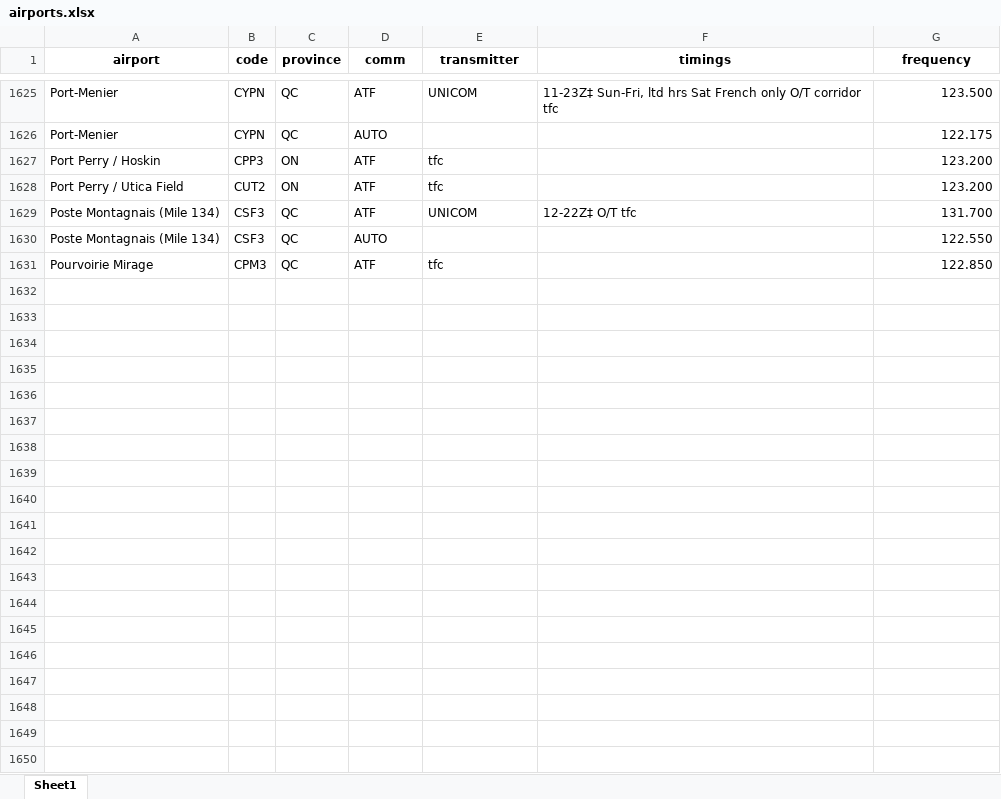
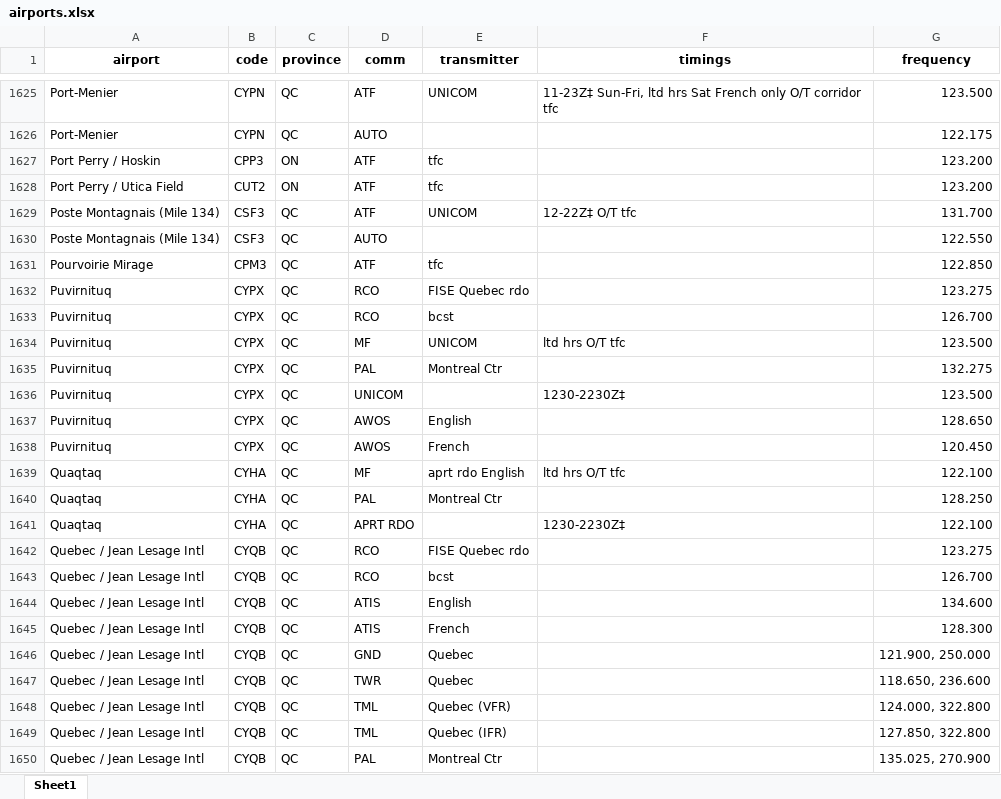
Before and after one commit to squawkcode-ca/squawkcode.ca, an Excel workbook: data/airports.xlsx, sheet Sheet1, drawn as a sheet; only a part is shown, gaps mark what is left out; values as stored, in another font and other column widths than the file's, no borders; the diff covers the shown part only; the diff names each change by its address in the sheet, - before the commit and + after, or states it on an @@ line.

```diff
--- a/data/airports.xlsx (sheet Sheet1)
+++ b/data/airports.xlsx (sheet Sheet1)
+row 1632: Puvirnituq | CYPX | QC | RCO | FISE Quebec rdo |  | 123.275
+row 1633: Puvirnituq | CYPX | QC | RCO | bcst |  | 126.700
+row 1634: Puvirnituq | CYPX | QC | MF | UNICOM | ltd hrs O/T tfc | 123.500
+row 1635: Puvirnituq | CYPX | QC | PAL | Montreal Ctr |  | 132.275
+row 1636: Puvirnituq | CYPX | QC | UNICOM |  | 1230-2230Z‡ | 123.500
+row 1637: Puvirnituq | CYPX | QC | AWOS | English |  | 128.650
+row 1638: Puvirnituq | CYPX | QC | AWOS | French |  | 120.450
+row 1639: Quaqtaq | CYHA | QC | MF | aprt rdo English | ltd hrs O/T tfc | 122.100
+row 1640: Quaqtaq | CYHA | QC | PAL | Montreal Ctr |  | 128.250
+row 1641: Quaqtaq | CYHA | QC | APRT RDO |  | 1230-2230Z‡ | 122.100
+row 1642: Quebec / Jean Lesage Intl | CYQB | QC | RCO | FISE Quebec rdo |  | 123.275
+row 1643: Quebec / Jean Lesage Intl | CYQB | QC | RCO | bcst |  | 126.700
+row 1644: Quebec / Jean Lesage Intl | CYQB | QC | ATIS | English |  | 134.600
+row 1645: Quebec / Jean Lesage Intl | CYQB | QC | ATIS | French |  | 128.300
+row 1646: Quebec / Jean Lesage Intl | CYQB | QC | GND | Quebec |  | 121.900, 250.000
+row 1647: Quebec / Jean Lesage Intl | CYQB | QC | TWR | Quebec |  | 118.650, 236.600
+row 1648: Quebec / Jean Lesage Intl | CYQB | QC | TML | Quebec (VFR) |  | 124.000, 322.800
+row 1649: Quebec / Jean Lesage Intl | CYQB | QC | TML | Quebec (IFR) |  | 127.850, 322.800
+row 1650: Quebec / Jean Lesage Intl | CYQB | QC | PAL | Montreal Ctr |  | 135.025, 270.900
```
Also changed, not shown: 14 added rows elsewhere in this sheet, 1 other file.
